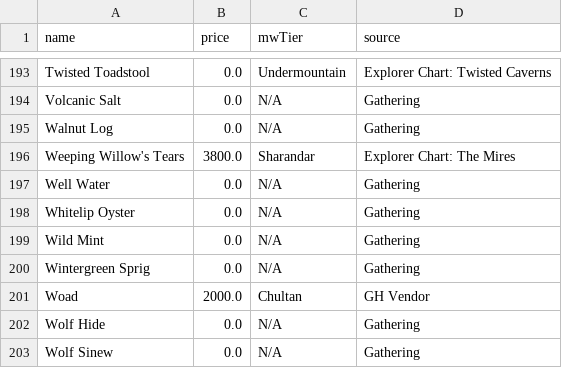
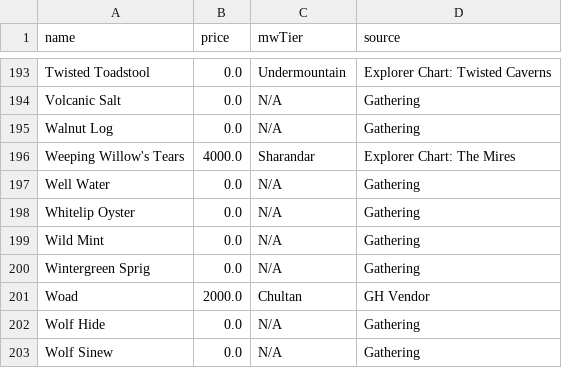
Before and after one commit to dalmposter/nw-craft-optimiser, a CSV file: public/input/resources.csv, drawn as a sheet; only a part is shown, gaps mark what is left out; the diff covers the shown part only.

Commit message:
Prices updated for 18/09/2023

```diff
--- a/public/input/resources.csv
+++ b/public/input/resources.csv
@@ -195,3 +195,3 @@ Volcanic Salt|0.0|N/A|Gathering
 Walnut Log|0.0|N/A|Gathering
-Weeping Willow's Tears|3800.0|Sharandar|Explorer Chart: The Mires
+Weeping Willow's Tears|4000.0|Sharandar|Explorer Chart: The Mires
 Well Water|0.0|N/A|Gathering
```
Also changed, not shown: 5 edited cells elsewhere in this file.
